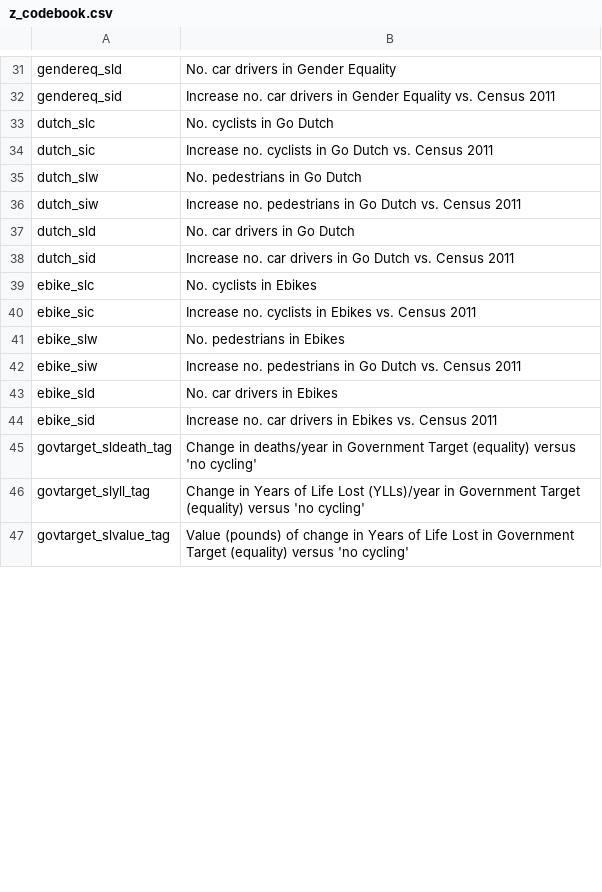
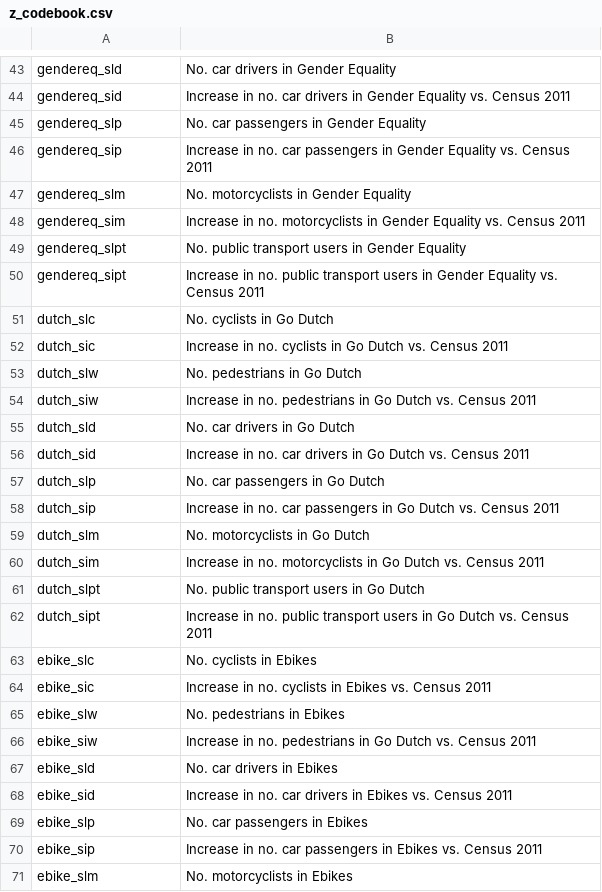
Before and after one commit to npct/pct-shiny, a CSV file: regions_www/www/static/02_codebooks/commute/z_codebook.csv, drawn as a sheet; only a part is shown, gaps mark what is left out; removed rows and columns are numbered as before the commit, all else as after; the diff covers the shown part only; the diff names each change by its address in the sheet, - before the commit and + after, or states it on an @@ line.

Commit message:
update codebook z, extra vars

```diff
--- a/regions_www/www/static/02_codebooks/commute/z_codebook.csv
+++ b/regions_www/www/static/02_codebooks/commute/z_codebook.csv
-B44: Increase no. car…
+B44: Increase in no. car…
+row 45: gendereq_slp | No. car passengers in Gender Equality
+row 46: gendereq_sip | Increase in no. car passengers in Gender Equality vs. Census 2011
+row 47: gendereq_slm | No. motorcyclists in Gender Equality
+row 48: gendereq_sim | Increase in no. motorcyclists in Gender Equality vs. Census 2011
+row 49: gendereq_slpt | No. public transport users in Gender Equality
+row 50: gendereq_sipt | Increase in no. public transport users in Gender Equality vs. Census 2011
-B52: Increase no. cyclists…
+B52: Increase in no. cyclists…
-B54: Increase no. pedestrians…
+B54: Increase in no. pedestrians…
-B56: Increase no. car…
+B56: Increase in no. car…
+row 57: dutch_slp | No. car passengers in Go Dutch
+row 58: dutch_sip | Increase in no. car passengers in Go Dutch vs. Census 2011
+row 59: dutch_slm | No. motorcyclists in Go Dutch
+row 60: dutch_sim | Increase in no. motorcyclists in Go Dutch vs. Census 2011
+row 61: dutch_slpt | No. public transport users in Go Dutch
+row 62: dutch_sipt | Increase in no. public transport users in Go Dutch vs. Census 2011
-B64: Increase no. cyclists…
+B64: Increase in no. cyclists…
-B66: Increase no. pedestrians…
+B66: Increase in no. pedestrians…
-B68: Increase no. car…
+B68: Increase in no. car…
-row 45: govtarget_sldeath_tag | Change in deaths/year in Government Target (equality) versus 'no cycling'
-row 46: govtarget_slyll_tag | Change in Years of Life Lost (YLLs)/year in Government Target (equality) versus 'no cycling'
-row 47: govtarget_slvalue_tag | Value (pounds) of change in Years of Life Lost in Government Target (equality) versus 'no cycling'
+row 69: ebike_slp | No. car passengers in Ebikes
+row 70: ebike_sip | Increase in no. car passengers in Ebikes vs. Census 2011
+row 71: ebike_slm | No. motorcyclists in Ebikes
```
Also changed, not shown: 49 added rows, 17 removed rows and 23 edited cells elsewhere in this file.
